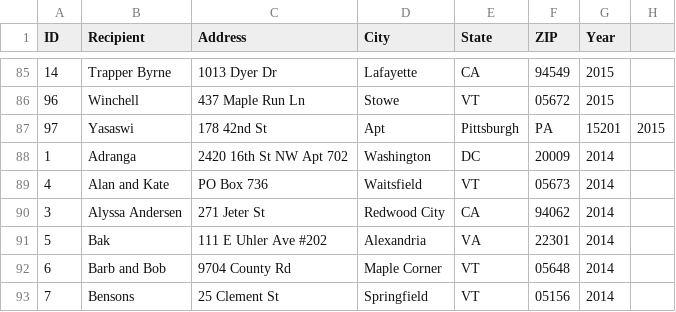
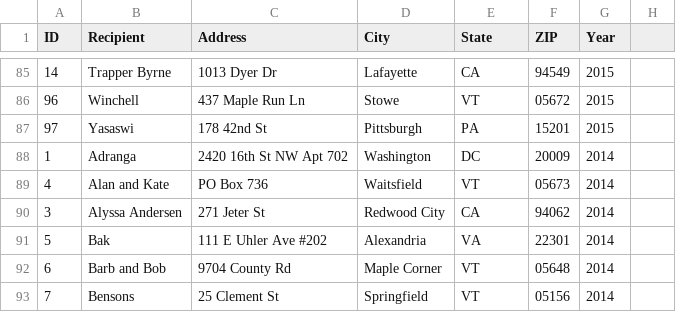
Before and after one commit to mappingvermont/holiday-cards, a CSV file: dataProcessing/inputAddresses.csv, drawn as a sheet; only a part is shown, gaps mark what is left out.

```diff
--- a/dataProcessing/inputAddresses.csv
+++ b/dataProcessing/inputAddresses.csv
@@ -86,3 +86,3 @@ ID,Recipient,Address,City,State,ZIP,Year
 96,Winchell,437 Maple Run Ln,Stowe,VT,05672,2015
-97,Yasaswi,178 42nd St, Apt,Pittsburgh,PA,15201,2015
+97,Yasaswi,178 42nd St,Pittsburgh,PA,15201,2015
 1,Adranga,2420 16th St NW Apt 702,Washington,DC,20009,2014
```
Also changed, not shown: 10 other files.
